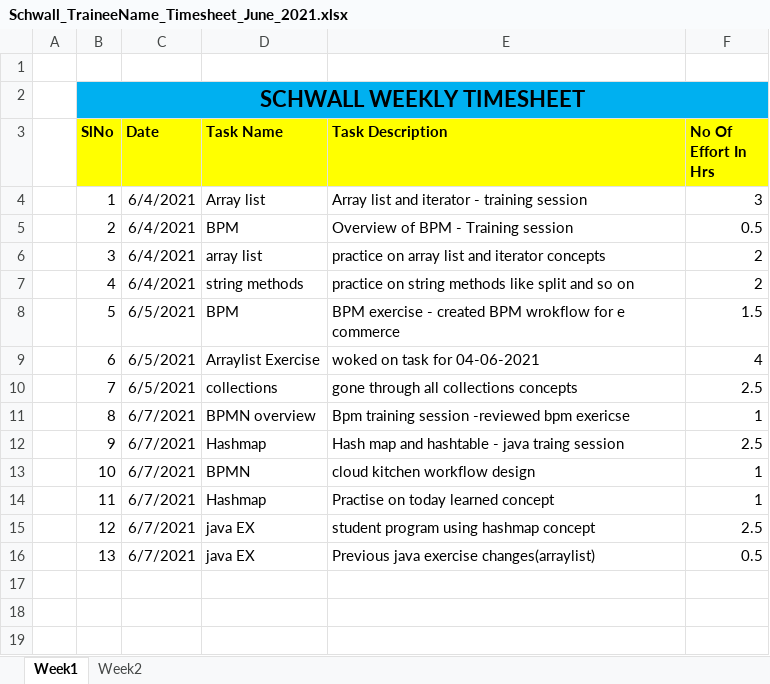
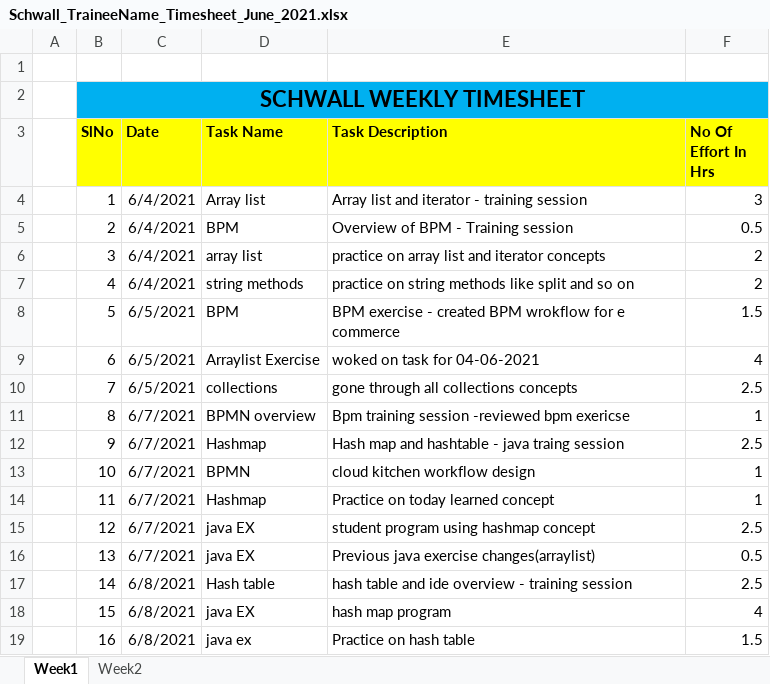
Before and after one commit to Surge-Technology/JavaTraining-Batch1, an Excel workbook: Antony/Timesheet/Schwall_TraineeName_Timesheet_June_2021.xlsx, sheet Week1, drawn as a sheet; values as stored, in another font and other column widths than the file's, no borders; the diff names each change by its address in the sheet, - before the commit and + after, or states it on an @@ line.

Commit message:
Update Schwall_TraineeName_Timesheet_June_2021.xlsx

```diff
--- a/Antony/Timesheet/Schwall_TraineeName_Timesheet_June_2021.xlsx (sheet Week1)
+++ b/Antony/Timesheet/Schwall_TraineeName_Timesheet_June_2021.xlsx (sheet Week1)
-E14 (Task Description): Practise on today learned concept
+E14 (Task Description): Practice on today learned concept
+row 17:  | 14 | 6/8/2021 | Hash table | hash table and ide overview - training session | 2.5
+row 18:  | 15 | 6/8/2021 | java EX | hash map program | 4
+row 19:  | 16 | 6/8/2021 | java ex | Practice on hash table | 1.5
```
